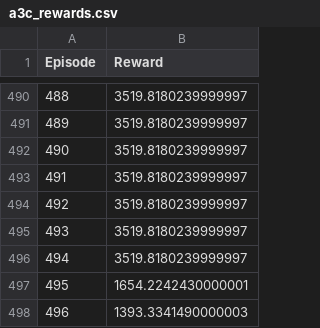
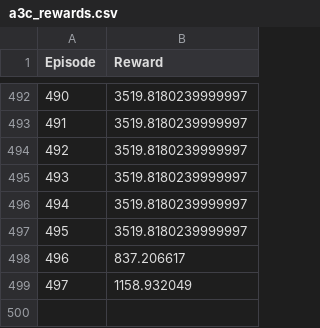
Before and after one commit to Rashid-hussain-mohammed/ml_eng_A3C, a CSV file: a3c_rewards.csv, drawn as a sheet; only a part is shown, gaps mark what is left out; removed rows and columns are numbered as before the commit, all else as after; the diff covers the shown part only; the diff names each change by its address in the sheet, - before the commit and + after, or states it on an @@ line.

```diff
--- a/a3c_rewards.csv
+++ b/a3c_rewards.csv
@@ column A (Episode) renumbered between rows 27 and 499 @@
-B498 (Reward): 3519.8180239999997
+B498 (Reward): 837.206617
-B499 (Reward): 1654.2242430000001
+B499 (Reward): 1158.932049
-row 498: 496 | 1393.3341490000003
```
Also changed, not shown: 25 added rows, 23 removed rows and 15 edited cells elsewhere in this file, optimized_parameters.csv, simulation_outputs.csv, 7 other files.
